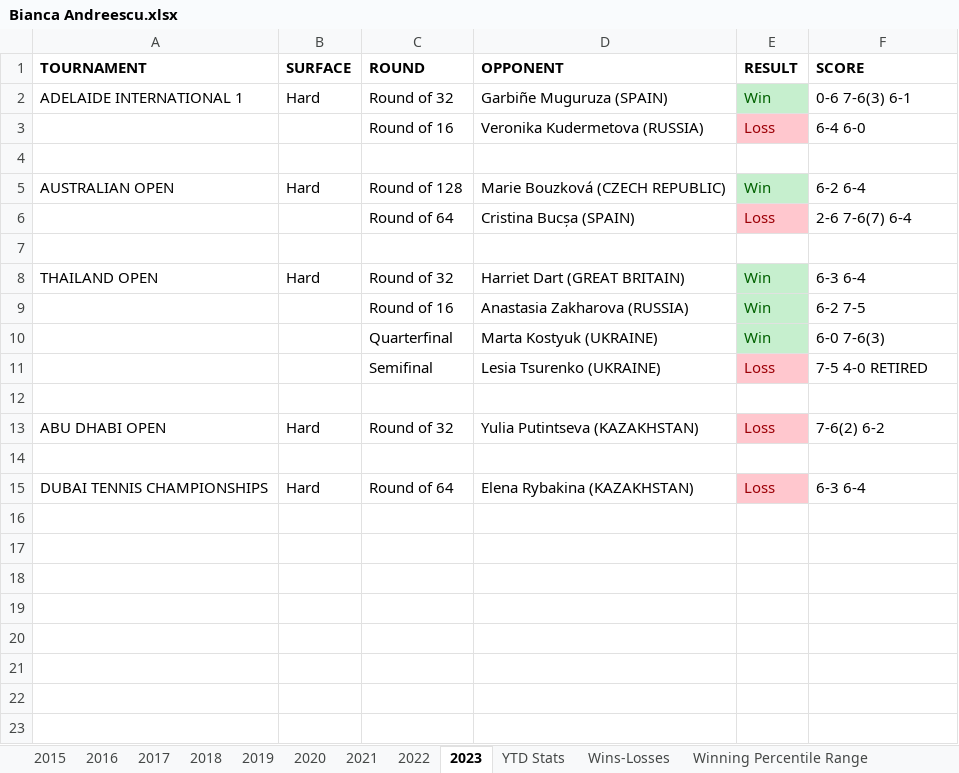
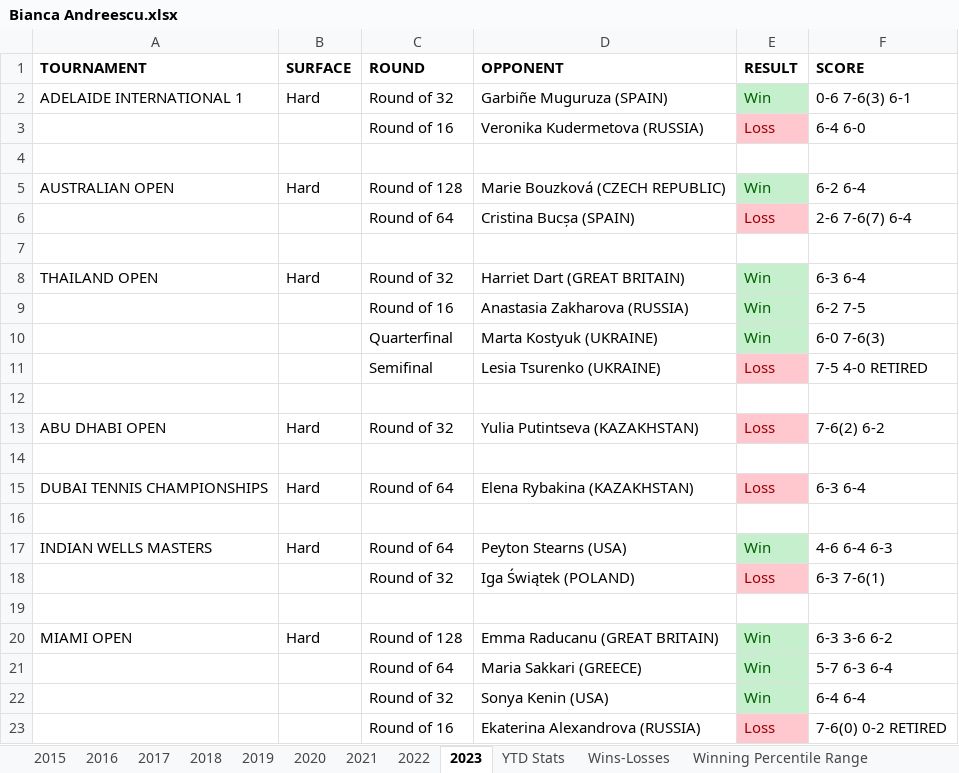
Before and after one commit to soumyavajjhala/soumyavajjhala.github.io, an Excel workbook: Tennis/WTA Tour/Bianca Andreescu.xlsx, sheet 2023, drawn as a sheet; values as stored, in another font and other column widths than the file's, no borders; the diff names each change by its address in the sheet, - before the commit and + after, or states it on an @@ line.

Commit message:
Update tennis

```diff
--- a/Tennis/WTA Tour/Bianca Andreescu.xlsx (sheet 2023)
+++ b/Tennis/WTA Tour/Bianca Andreescu.xlsx (sheet 2023)
+row 16: (empty)
+row 17: INDIAN WELLS MASTERS | Hard | Round of 64 | Peyton Stearns (USA) | Win | 4-6 6-4 6-3
+row 18:  |  | Round of 32 | Iga Świątek (POLAND) | Loss | 6-3 7-6(1)
+row 19: (empty)
+row 20: MIAMI OPEN | Hard | Round of 128 | Emma Raducanu (GREAT BRITAIN) | Win | 6-3 3-6 6-2
+row 21:  |  | Round of 64 | Maria Sakkari (GREECE) | Win | 5-7 6-3 6-4
+row 22:  |  | Round of 32 | Sonya Kenin (USA) | Win | 6-4 6-4
+row 23:  |  | Round of 16 | Ekaterina Alexandrova (RUSSIA) | Loss | 7-6(0) 0-2 RETIRED
```
Also changed, not shown: sheet YTD Stats, charts or pictures, Tennis/ATP Tour/ATP YTD Winning Percentile Range Leaderboad.xlsx, Tennis/ATP Tour/Carlos Alcaraz.xlsx, 16 other files.
